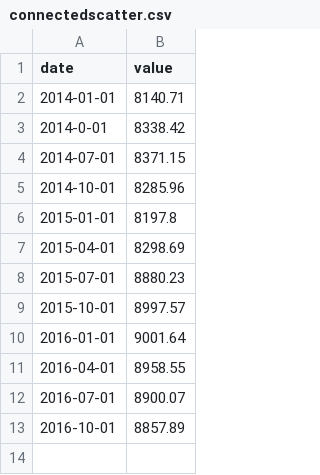
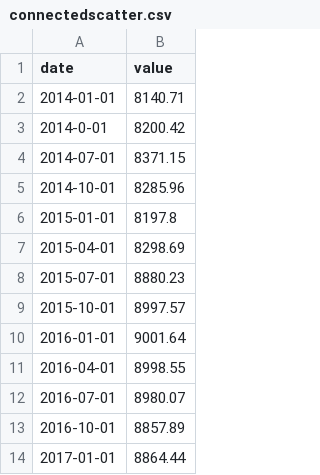
Before and after one commit to wanharsaniya/Narrativeviz, a CSV file: connectedscatter.csv, drawn as a sheet.

Commit message:
Update connectedscatter.csv

```diff
--- a/connectedscatter.csv
+++ b/connectedscatter.csv
@@ -2,3 +2,3 @@ date,value
 2014-01-01,8140.71
-2014-0-01,8338.42
+2014-0-01,8200.42
 2014-07-01,8371.15
@@ -10,4 +10,5 @@ date,value
 2016-01-01,9001.64
-2016-04-01,8958.55
-2016-07-01,8900.07
+2016-04-01,8998.55
+2016-07-01,8980.07
 2016-10-01,8857.89
+2017-01-01,8864.44
```
